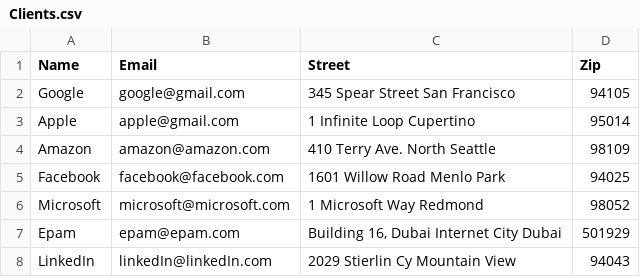
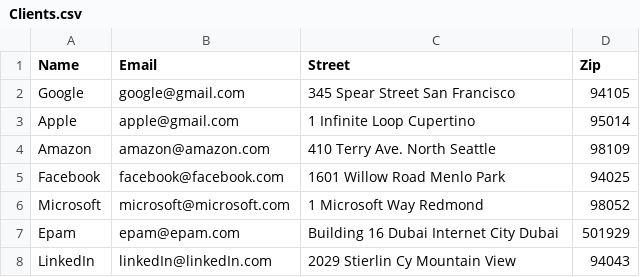
Before and after one commit to webserverby/grails-client, a CSV file: Clients.csv, drawn as a sheet.

Commit message:
Added by bindData() and isDirty()

```diff
--- a/Clients.csv
+++ b/Clients.csv
@@ -6,3 +6,3 @@ Facebook;facebook@facebook.com;1601 Willow Road Menlo Park;94025
 Microsoft;microsoft@microsoft.com;1 Microsoft Way Redmond;98052
-Epam;epam@epam.com;Building 16, Dubai Internet City Dubai;501929
+Epam;epam@epam.com;Building 16 Dubai Internet City Dubai;501929
 LinkedIn;linkedIn@linkedIn.com;2029 Stierlin Cy Mountain View;94043
```
Also changed, not shown: 1 other file.
